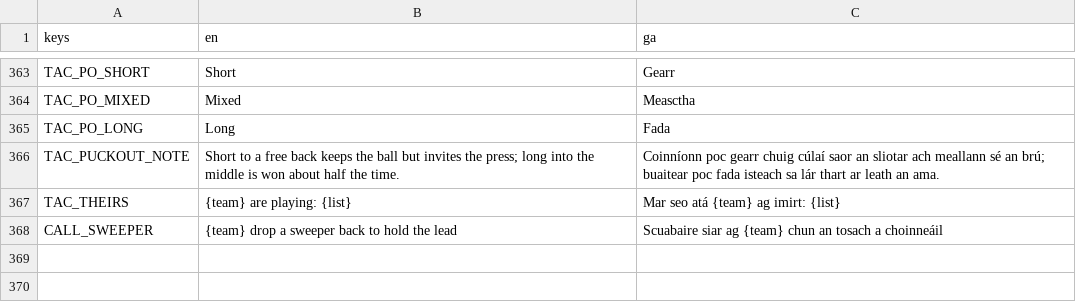
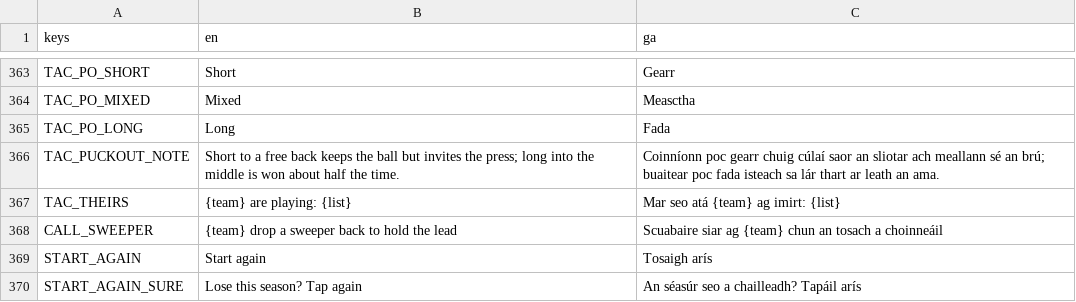
Before and after one commit to joshnason8-lab/ghost-kit-pages, a CSV file: hurling-game/i18n/strings.csv, drawn as a sheet; only a part is shown, gaps mark what is left out.

```diff
--- a/hurling-game/i18n/strings.csv
+++ b/hurling-game/i18n/strings.csv
@@ -368 +368,3 @@ TAC_THEIRS,{team} are playing: {list},Mar seo atá {team} ag imirt: {list}
 CALL_SWEEPER,{team} drop a sweeper back to hold the lead,Scuabaire siar ag {team} chun an tosach a choinneáil
+START_AGAIN,Start again,Tosaigh arís
+START_AGAIN_SURE,Lose this season? Tap again,An séasúr seo a chailleadh? Tapáil arís
```
Also changed, not shown: 7 other files.
